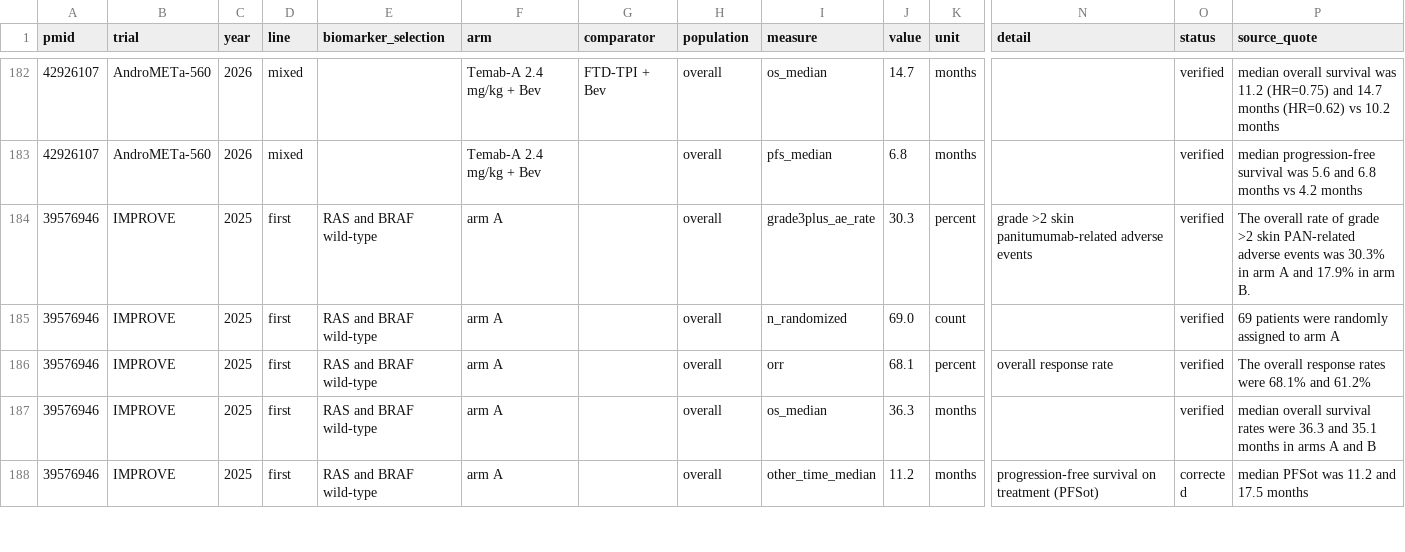
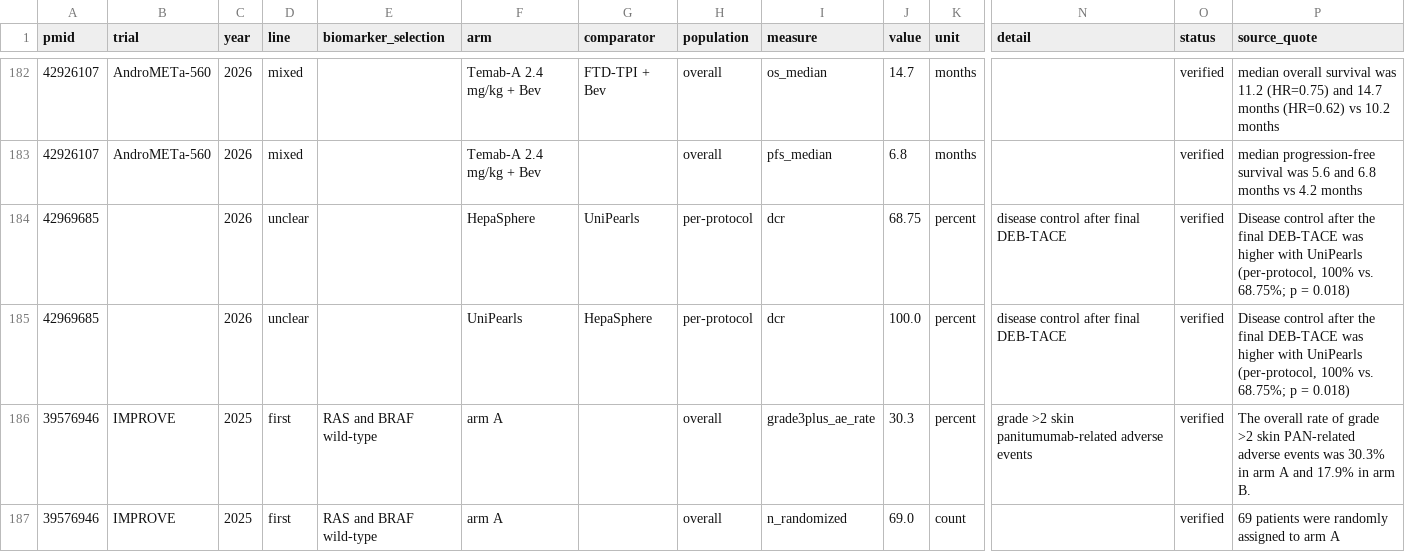
Before and after one commit to AndrewLeonardi/ada-lab, a CSV file: web/public/data/dataset.csv, drawn as a sheet; only a part is shown, gaps mark what is left out; the shorter side is filled out with more unchanged rows; rows hold the shown columns only; the diff names each change by its address in the sheet, - before the commit and + after, or states it on an @@ line.

Commit message:
Dataset update 2026-11-03: 624 trials, 3883 verified numbers

```diff
--- a/web/public/data/dataset.csv
+++ b/web/public/data/dataset.csv
+row 184: 42969685 |  | 2026 | unclear |  | HepaSphere | UniPearls | per-protocol | dcr | 68.75 | percent | disease control after final DEB-TACE | verified | Disease control after the final DEB-TACE was higher with UniPearls (per-protocol, 100% vs. 68.75%; p = 0.018)
+row 185: 42969685 |  | 2026 | unclear |  | UniPearls | HepaSphere | per-protocol | dcr | 100.0 | percent | disease control after final DEB-TACE | verified | Disease control after the final DEB-TACE was higher with UniPearls (per-protocol, 100% vs. 68.75%; p = 0.018)
```
Also changed, not shown: 6 other files.
